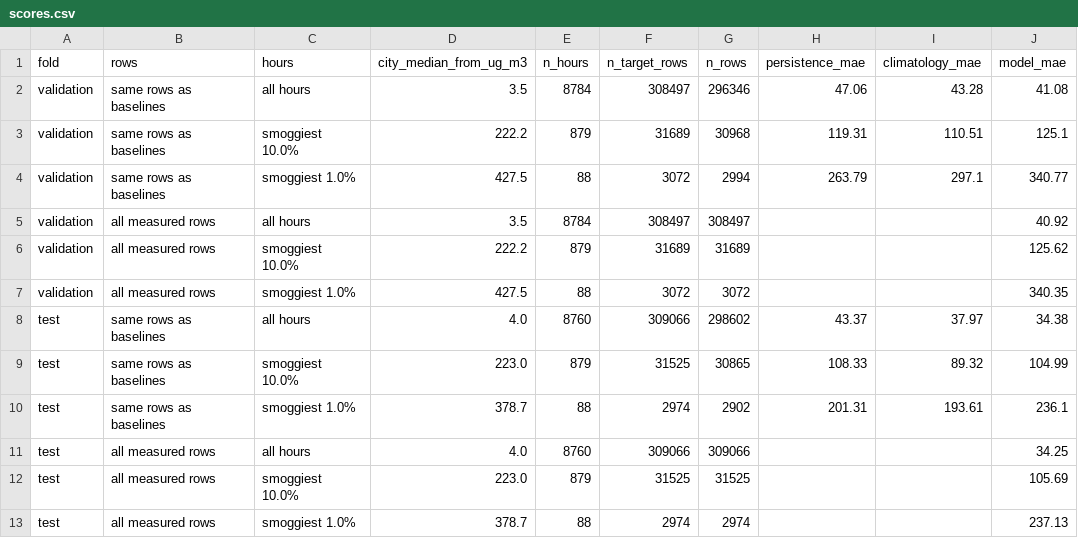
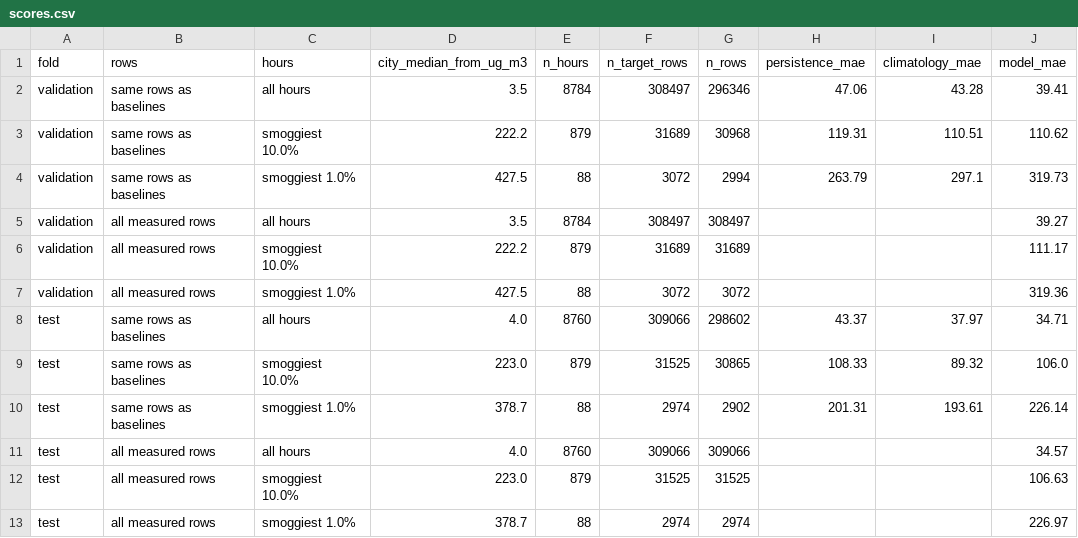
Before and after one commit to Adityaporwal18/delhi-pm25-forecast, a CSV file: reports/stage5/scores.csv, drawn as a sheet.

```diff
--- a/reports/stage5/scores.csv
+++ b/reports/stage5/scores.csv
@@ -1,13 +1,13 @@
 fold,rows,hours,city_median_from_ug_m3,n_hours,n_target_rows,n_rows,persistence_mae,climatology_mae,model_mae
-validation,same rows as baselines,all hours,3.5,8784,308497,296346,47.06,43.28,41.08
-validation,same rows as baselines,smoggiest 10.0%,222.2,879,31689,30968,119.31,110.51,125.1
-validation,same rows as baselines,smoggiest 1.0%,427.5,88,3072,2994,263.79,297.1,340.77
-validation,all measured rows,all hours,3.5,8784,308497,308497,,,40.92
-validation,all measured rows,smoggiest 10.0%,222.2,879,31689,31689,,,125.62
-validation,all measured rows,smoggiest 1.0%,427.5,88,3072,3072,,,340.35
-test,same rows as baselines,all hours,4.0,8760,309066,298602,43.37,37.97,34.38
-test,same rows as baselines,smoggiest 10.0%,223.0,879,31525,30865,108.33,89.32,104.99
-test,same rows as baselines,smoggiest 1.0%,378.7,88,2974,2902,201.31,193.61,236.1
-test,all measured rows,all hours,4.0,8760,309066,309066,,,34.25
-test,all measured rows,smoggiest 10.0%,223.0,879,31525,31525,,,105.69
-test,all measured rows,smoggiest 1.0%,378.7,88,2974,2974,,,237.13
+validation,same rows as baselines,all hours,3.5,8784,308497,296346,47.06,43.28,39.41
+validation,same rows as baselines,smoggiest 10.0%,222.2,879,31689,30968,119.31,110.51,110.62
+validation,same rows as baselines,smoggiest 1.0%,427.5,88,3072,2994,263.79,297.1,319.73
+validation,all measured rows,all hours,3.5,8784,308497,308497,,,39.27
+validation,all measured rows,smoggiest 10.0%,222.2,879,31689,31689,,,111.17
+validation,all measured rows,smoggiest 1.0%,427.5,88,3072,3072,,,319.36
+test,same rows as baselines,all hours,4.0,8760,309066,298602,43.37,37.97,34.71
+test,same rows as baselines,smoggiest 10.0%,223.0,879,31525,30865,108.33,89.32,106.0
+test,same rows as baselines,smoggiest 1.0%,378.7,88,2974,2902,201.31,193.61,226.14
+test,all measured rows,all hours,4.0,8760,309066,309066,,,34.57
+test,all measured rows,smoggiest 10.0%,223.0,879,31525,31525,,,106.63
+test,all measured rows,smoggiest 1.0%,378.7,88,2974,2974,,,226.97
```
Also changed, not shown: reports/stage5/ablation.csv, reports/stage5/importance.csv, 4 other files.
